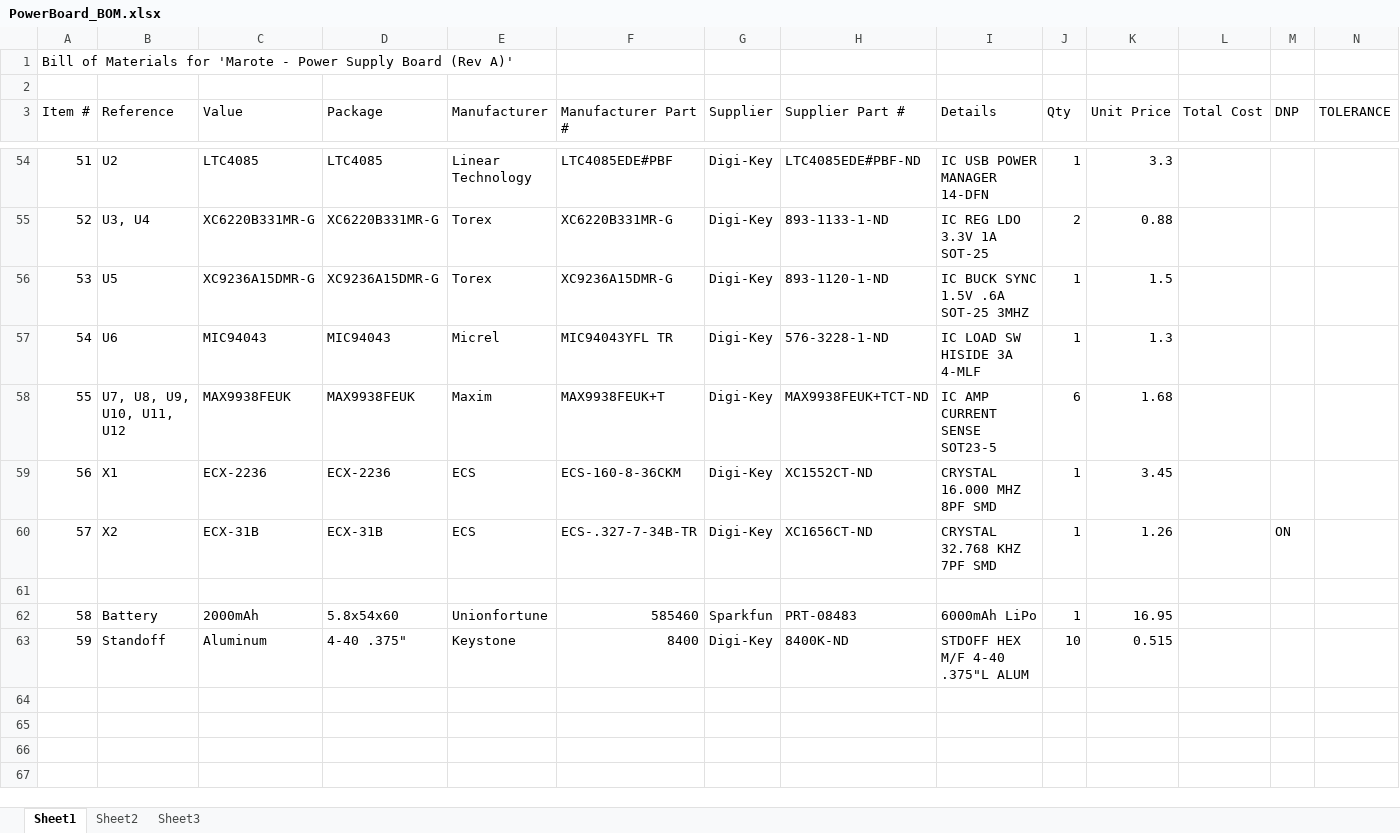
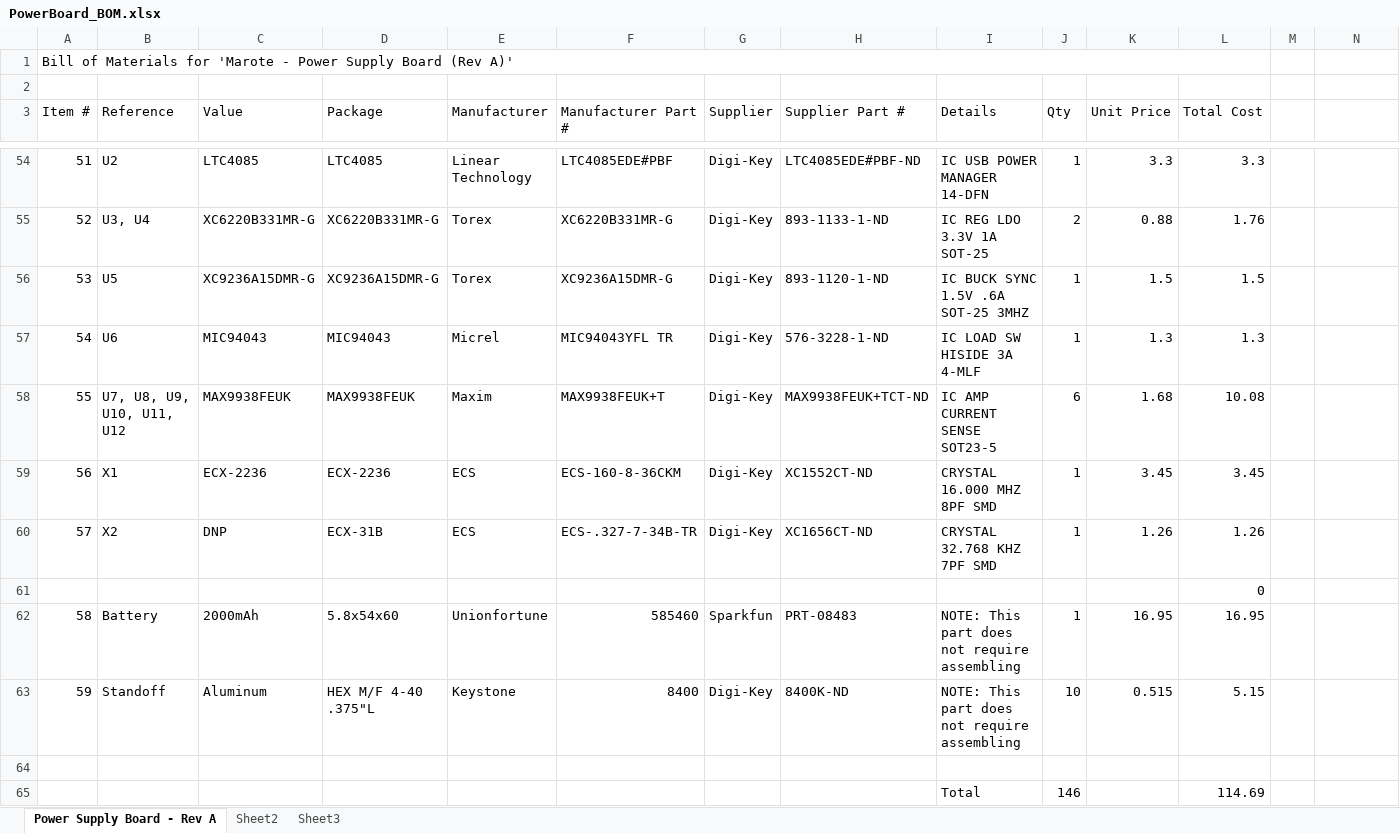
Before and after one commit to marmote/marmote, an Excel workbook: hardware/PowerBoard/PowerBoard_BOM.xlsx, sheet Power Supply Board - Rev A, drawn as a sheet; only a part is shown, gaps mark what is left out; values as stored, in another font and other column widths than the file's, no cell formats; removed rows and columns are numbered as before the commit, all else as after; the diff covers the shown part only; the diff names each change by its address in the sheet, - before the commit and + after, or states it on an @@ line.

```diff
--- a/hardware/PowerBoard/PowerBoard_BOM.xlsx (sheet Power Supply Board - Rev A)
+++ b/hardware/PowerBoard/PowerBoard_BOM.xlsx (sheet Power Supply Board - Rev A)
-sheet tab: Sheet1
+sheet tab: Power Supply Board - Rev A
+A1:L1 merged
-M3: DNP
+M3: (empty)
-N3: TOLERANCE
+N3: (empty)
-L54 (Total Cost): (empty)
+L54 (Total Cost): 3.3
-L55 (Total Cost): (empty)
+L55 (Total Cost): 1.76
-L56 (Total Cost): (empty)
+L56 (Total Cost): 1.5
-L57 (Total Cost): (empty)
+L57 (Total Cost): 1.3
-L58 (Total Cost): (empty)
+L58 (Total Cost): 10.08
-L59 (Total Cost): (empty)
+L59 (Total Cost): 3.45
-C60 (Value): ECX-31B
+C60 (Value): DNP
-L60 (Total Cost): (empty)
+L60 (Total Cost): 1.26
-M60: ON
+M60: (empty)
+row 61:  |  |  |  |  |  |  |  |  |  |  | 0
+row 62: 58 | Battery | 2000mAh | 5.8x54x60 | Unionfortune | 585460 | Sparkfun | PRT-08483 | NOTE: This part does not require assembling | 1 | 16.95 | 16.95
+row 63: 59 | Standoff | Aluminum | HEX M/F 4-40 .375"L | Keystone | 8400 | Digi-Key | 8400K-ND | NOTE: This part does not require assembling | 10 | 0.515 | 5.15
-row 62: 58 | Battery | 2000mAh | 5.8x54x60 | Unionfortune | 585460 | Sparkfun | PRT-08483 | 6000mAh LiPo | 1 | 16.95
-row 63: 59 | Standoff | Aluminum | 4-40 .375" | Keystone | 8400 | Digi-Key | 8400K-ND | STDOFF HEX M/F 4-40 .375"L ALUM | 10 | 0.515
+row 65:  |  |  |  |  |  |  |  | Total | 146 |  | 114.69
```
Also changed, not shown: 58 edited cells elsewhere in this sheet, cell formats.
